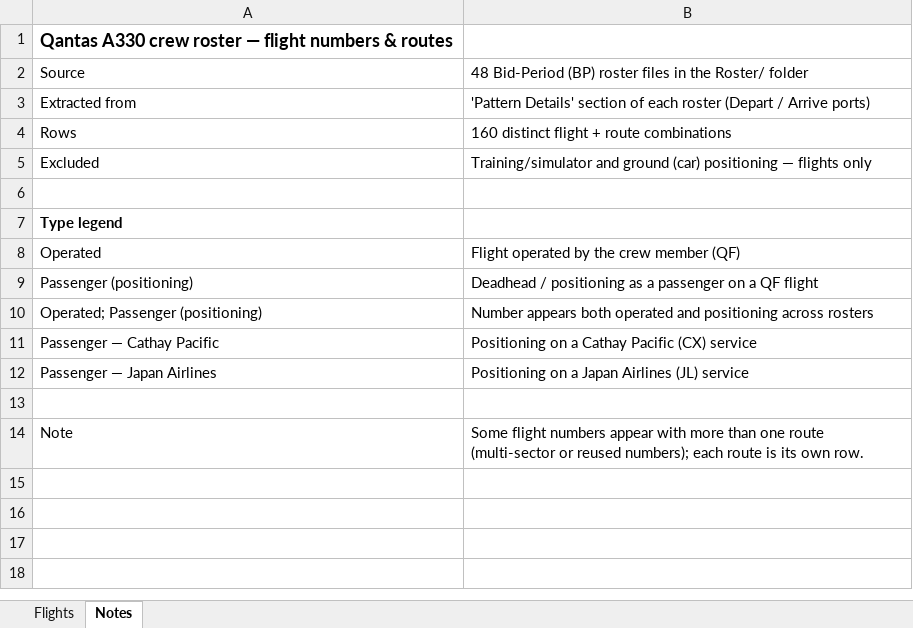
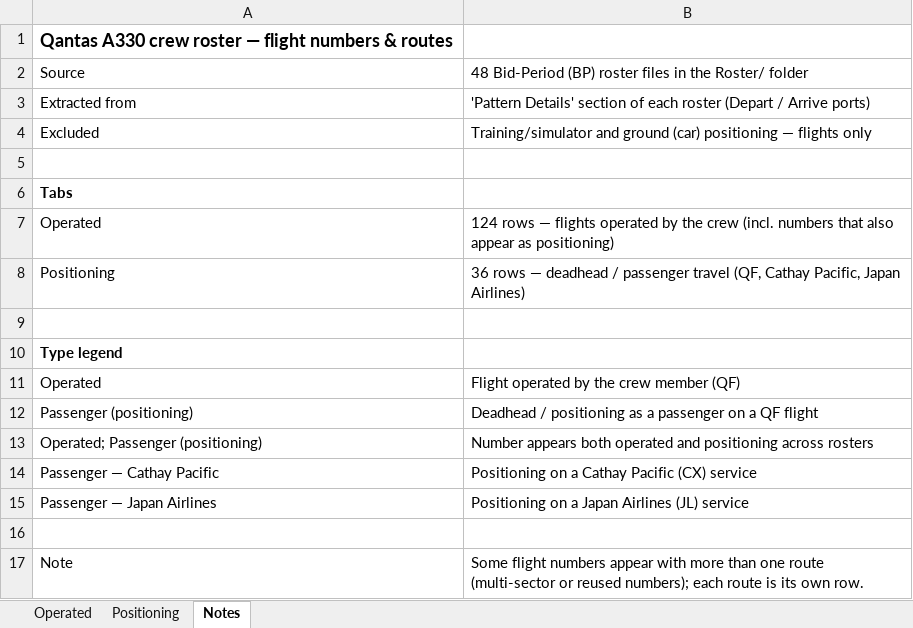
Before and after one commit to EFA-ROSTERALLOWANCE/Route-map, an Excel workbook: Roster_Flight_Numbers.xlsx, sheet Notes, drawn as a sheet; values as stored, in another font and other column widths than the file's, no borders; removed rows and columns are numbered as before the commit, all else as after; the diff names each change by its address in the sheet, - before the commit and + after, or states it on an @@ line.

```diff
--- a/Roster_Flight_Numbers.xlsx (sheet Notes)
+++ b/Roster_Flight_Numbers.xlsx (sheet Notes)
-sheet tab: Flights
+sheet tab: Operated
+sheet tab: Positioning
-row 4: Rows | 160 distinct flight + route combinations
+row 5: (empty)
+row 6: Tabs
+row 7: Operated | 124 rows — flights operated by the crew (incl. numbers that also appear as positioning)
+row 8: Positioning | 36 rows — deadhead / passenger travel (QF, Cathay Pacific, Japan Airlines)
```
Also changed, not shown: sheet Operated.
